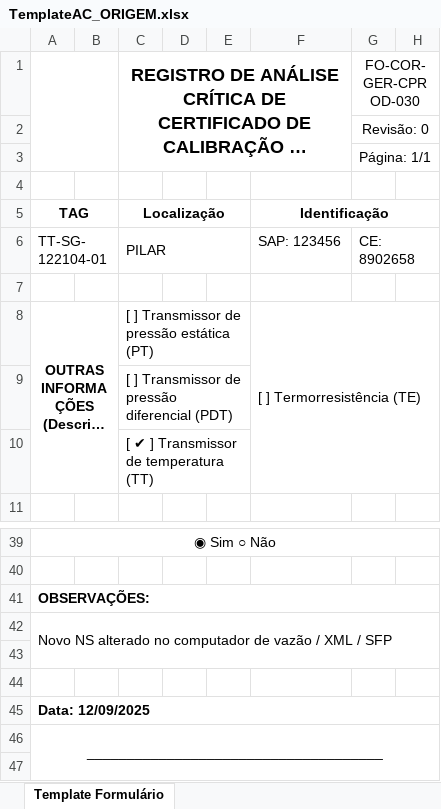
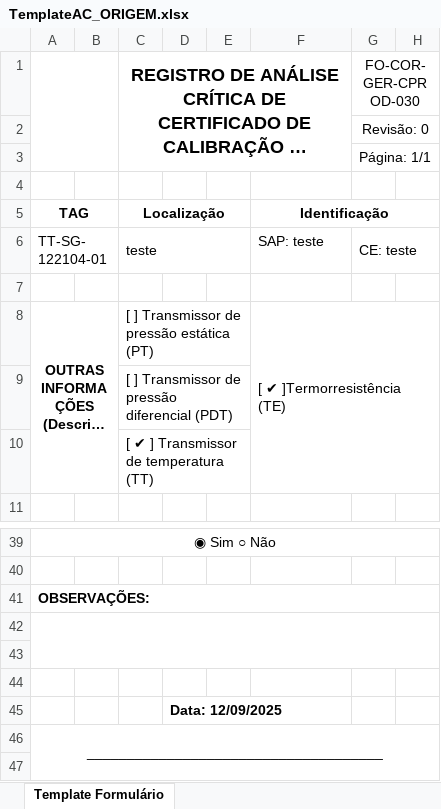
Before and after one commit to 1998-sys/AC-s_app, an Excel workbook: TemplateAC_ORIGEM.xlsx, sheet Template Formulário, drawn as a sheet; only a part is shown, gaps mark what is left out; long unchanged cells end in …; values as stored, in another font and other column widths than the file's, no borders; charts and pictures not drawn; removed rows and columns are numbered as before the commit, all else as after; the diff names each change by its address in the sheet, - before the commit and + after, or states it on an @@ line.

Commit message:
Ajuste AC Origem centralização de data e Descrição TT+TE

```diff
--- a/TemplateAC_ORIGEM.xlsx (sheet Template Formulário)
+++ b/TemplateAC_ORIGEM.xlsx (sheet Template Formulário)
-C6 (Localização): PILAR
+C6 (Localização): teste
-F6 (Identificação): SAP: 123456
+F6 (Identificação): SAP: teste
-G6: CE: 8902658
+G6: CE: teste
-F8 (Identificação): [ ] Termorresistência (TE)
+F8 (Identificação): [ ✔ ]Termorresistência (TE)
-row 42: Novo NS alterado no computador de vazão / XML / SFP
+A42:H43 merged
-A44 (TAG): Data: 12/09/2025
+A44 (TAG): (empty)
-A45:H45 merged
+row 45:  |  |  | Data: 12/09/2025
```
Also changed, not shown: 1 other file.
